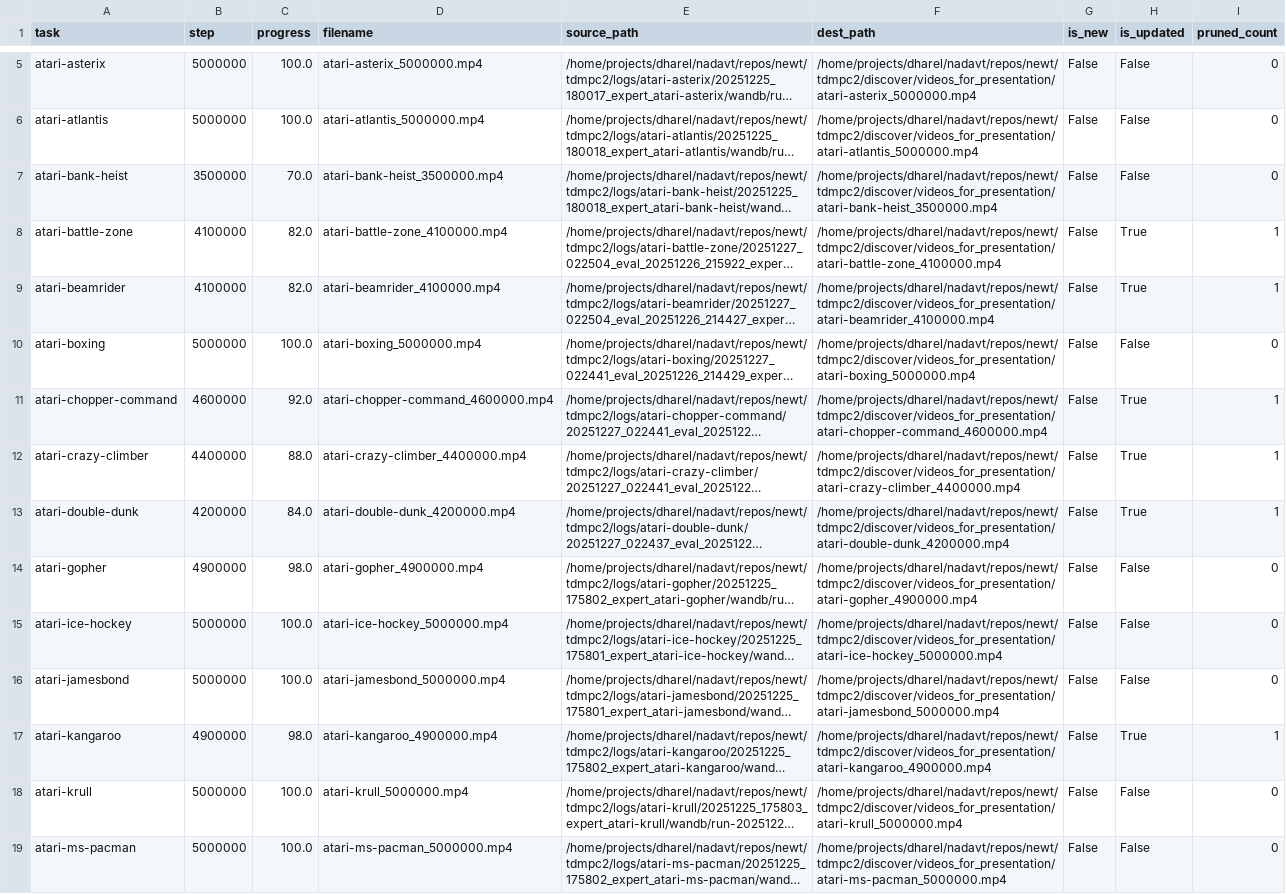
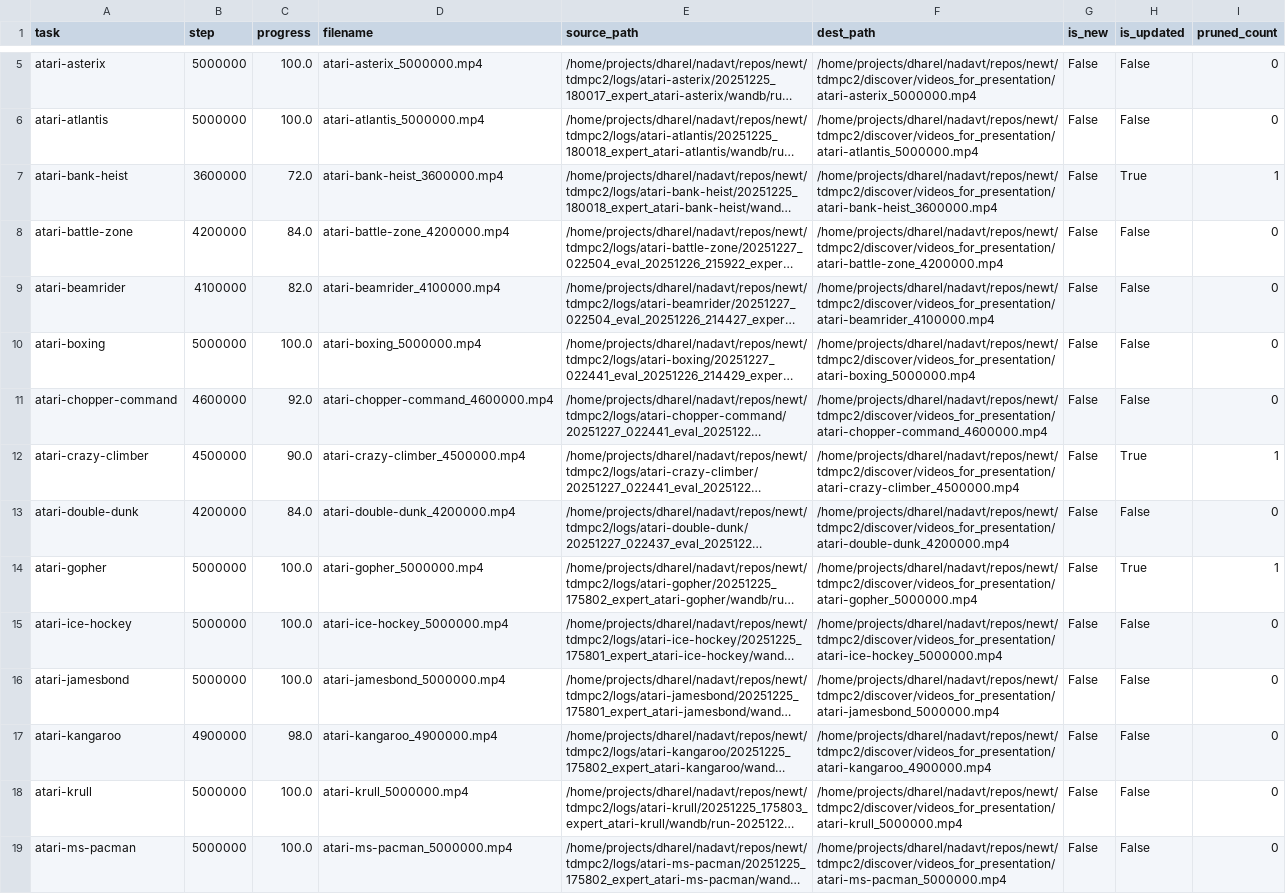
Before and after one commit to keyboardAnt/newt, a CSV file: tdmpc2/discover/videos_for_presentation/video_manifest.csv, drawn as a sheet; only a part is shown, gaps mark what is left out; long unchanged cells end in …; the diff covers the shown part only; the diff names each change by its address in the sheet, - before the commit and + after, or states it on an @@ line.

```diff
--- a/tdmpc2/discover/videos_for_presentation/video_manifest.csv
+++ b/tdmpc2/discover/videos_for_presentation/video_manifest.csv
-B7 (step): 3500000
+B7 (step): 3600000
-C7 (progress): 70.0
+C7 (progress): 72.0
-D7 (filename): atari-bank-heist_3500000.mp4
+D7 (filename): atari-bank-heist_3600000.mp4
-F7 (dest_path): /home/projects/dharel/nadavt/repos/newt/tdmpc2/discover/videos_for_presentation/atari-bank-heist_3500000.mp4
+F7 (dest_path): /home/projects/dharel/nadavt/repos/newt/tdmpc2/discover/videos_for_presentation/atari-bank-heist_3600000.mp4
-H7 (is_updated): False
+H7 (is_updated): True
-I7 (pruned_count): 0
+I7 (pruned_count): 1
-B8 (step): 4100000
+B8 (step): 4200000
-C8 (progress): 82.0
+C8 (progress): 84.0
-D8 (filename): atari-battle-zone_4100000.mp4
+D8 (filename): atari-battle-zone_4200000.mp4
-F8 (dest_path): /home/projects/dharel/nadavt/repos/newt/tdmpc2/discover/videos_for_presentation/atari-battle-zone_4100000.mp4
+F8 (dest_path): /home/projects/dharel/nadavt/repos/newt/tdmpc2/discover/videos_for_presentation/atari-battle-zone_4200000.mp4
-H8:H9 (is_updated): True
+H8:H9 (is_updated): False
-I8:I9 (pruned_count): 1
+I8:I9 (pruned_count): 0
-H11 (is_updated): True
+H11 (is_updated): False
-I11 (pruned_count): 1
+I11 (pruned_count): 0
-B12 (step): 4400000
+B12 (step): 4500000
-C12 (progress): 88.0
+C12 (progress): 90.0
-D12 (filename): atari-crazy-climber_4400000.mp4
+D12 (filename): atari-crazy-climber_4500000.mp4
-F12 (dest_path): /home/projects/dharel/nadavt/repos/newt/tdmpc2/discover/videos_for_presentation/atari-crazy-climber_4400000.mp4
+F12 (dest_path): /home/projects/dharel/nadavt/repos/newt/tdmpc2/discover/videos_for_presentation/atari-crazy-climber_4500000.mp4
-H13 (is_updated): True
+H13 (is_updated): False
-I13 (pruned_count): 1
+I13 (pruned_count): 0
-B14 (step): 4900000
+B14 (step): 5000000
-C14 (progress): 98.0
+C14 (progress): 100.0
-D14 (filename): atari-gopher_4900000.mp4
+D14 (filename): atari-gopher_5000000.mp4
-F14 (dest_path): /home/projects/dharel/nadavt/repos/newt/tdmpc2/discover/videos_for_presentation/atari-gopher_4900000.mp4
+F14 (dest_path): /home/projects/dharel/nadavt/repos/newt/tdmpc2/discover/videos_for_presentation/atari-gopher_5000000.mp4
-H14 (is_updated): False
+H14 (is_updated): True
-I14 (pruned_count): 0
+I14 (pruned_count): 1
-H17 (is_updated): True
+H17 (is_updated): False
-I17 (pruned_count): 1
+I17 (pruned_count): 0
```
Also changed, not shown: 3 added rows and 138 edited cells elsewhere in this file, 50 other files.
